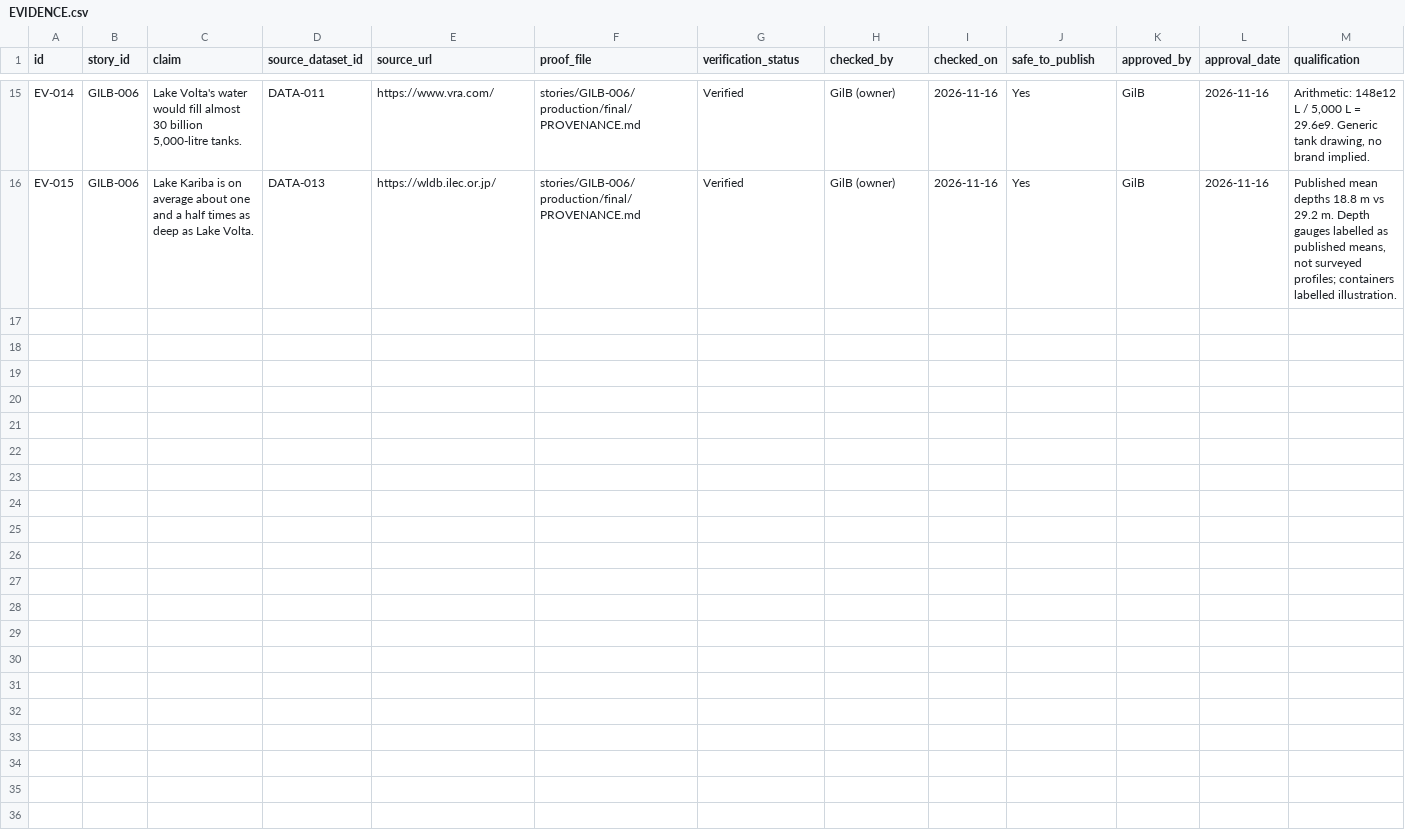
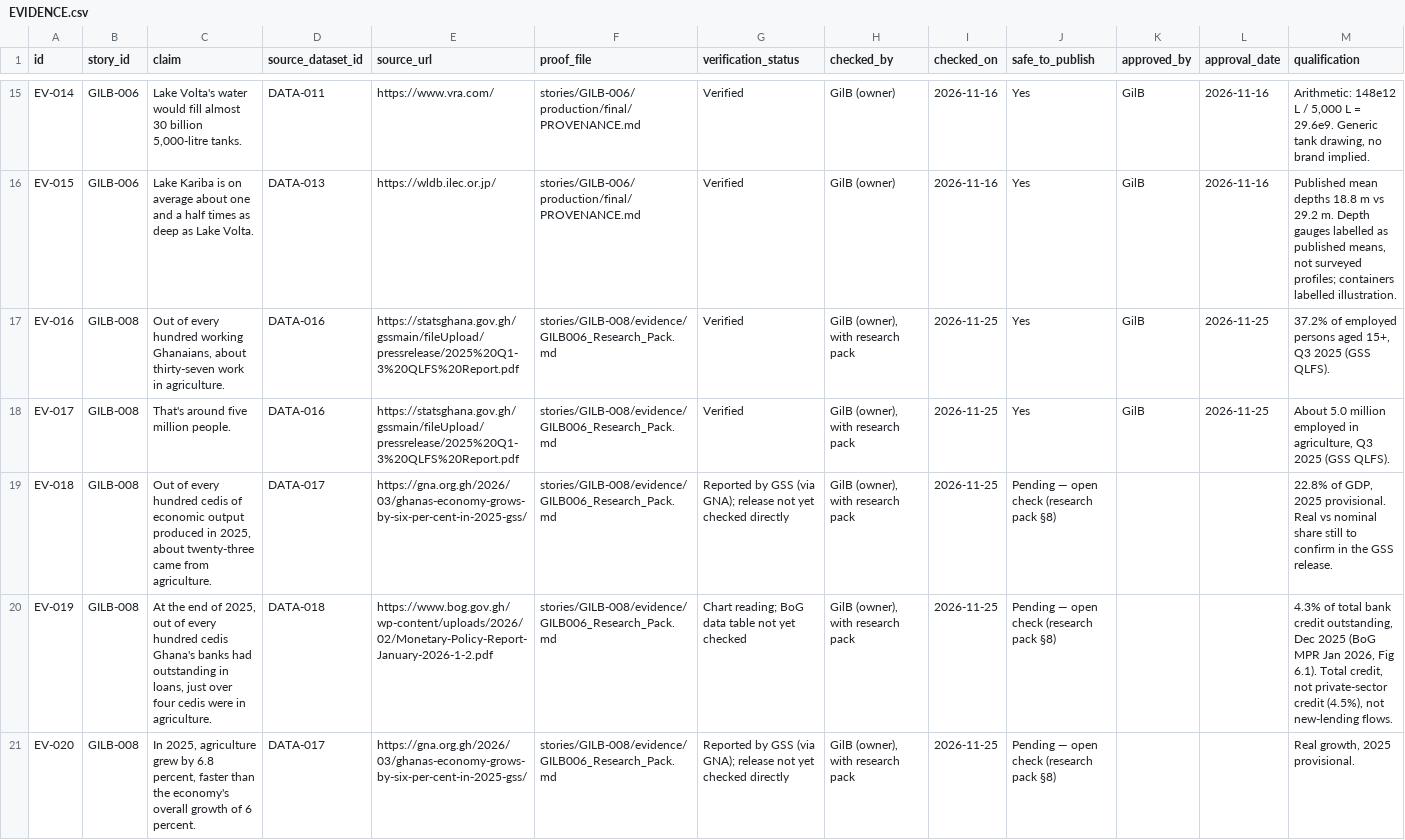
Before and after one commit to Gilbert-B/gilb-story-lab, a CSV file: exports/EVIDENCE.csv, drawn as a sheet; only a part is shown, gaps mark what is left out; the diff covers the shown part only; the diff names each change by its address in the sheet, - before the commit and + after, or states it on an @@ line.

```diff
--- a/exports/EVIDENCE.csv
+++ b/exports/EVIDENCE.csv
+row 17: EV-016 | GILB-008 | Out of every hundred working Ghanaians, about thirty-seven work in agriculture. | DATA-016 | https://statsghana.gov.gh/gssmain/fileUpload/pressrelease/2025%20Q1-3%20QLFS%20Report.pdf | stories/GILB-008/evidence/GILB006_Research_Pack.md | Verified | GilB (owner), with research pack | 2026-11-25 | Yes | GilB | 2026-11-25 | 37.2% of employed persons aged 15+, Q3 2025 (GSS QLFS).
+row 18: EV-017 | GILB-008 | That's around five million people. | DATA-016 | https://statsghana.gov.gh/gssmain/fileUpload/pressrelease/2025%20Q1-3%20QLFS%20Report.pdf | stories/GILB-008/evidence/GILB006_Research_Pack.md | Verified | GilB (owner), with research pack | 2026-11-25 | Yes | GilB | 2026-11-25 | About 5.0 million employed in agriculture, Q3 2025 (GSS QLFS).
+row 19: EV-018 | GILB-008 | Out of every hundred cedis of economic output produced in 2025, about twenty-three came from agriculture. | DATA-017 | https://gna.org.gh/2026/03/ghanas-economy-grows-by-six-per-cent-in-2025-gss/ | stories/GILB-008/evidence/GILB006_Research_Pack.md | Reported by GSS (via GNA); release not yet checked directly | GilB (owner), with research pack | 2026-11-25 | Pending — open check (research pack §8) |  |  | 22.8% of GDP, 2025 provisional. Real vs nominal share still to confirm in the GSS release.
+row 20: EV-019 | GILB-008 | At the end of 2025, out of every hundred cedis Ghana's banks had outstanding in loans, just over four cedis were in agriculture. | DATA-018 | https://www.bog.gov.gh/wp-content/uploads/2026/02/Monetary-Policy-Report-January-2026-1-2.pdf | stories/GILB-008/evidence/GILB006_Research_Pack.md | Chart reading; BoG data table not yet checked | GilB (owner), with research pack | 2026-11-25 | Pending — open check (research pack §8) |  |  | 4.3% of total bank credit outstanding, Dec 2025 (BoG MPR Jan 2026, Fig 6.1). Total credit, not private-sector credit (4.5%), not new-lending flows.
+row 21: EV-020 | GILB-008 | In 2025, agriculture grew by 6.8 percent, faster than the economy's overall growth of 6 percent. | DATA-017 | https://gna.org.gh/2026/03/ghanas-economy-grows-by-six-per-cent-in-2025-gss/ | stories/GILB-008/evidence/GILB006_Research_Pack.md | Reported by GSS (via GNA); release not yet checked directly | GilB (owner), with research pack | 2026-11-25 | Pending — open check (research pack §8) |  |  | Real growth, 2025 provisional.
```
Also changed, not shown: 4 added rows elsewhere in this file, exports/ANALYSIS_LOG.csv, exports/DATA_SOURCES.csv, 27 other files.
